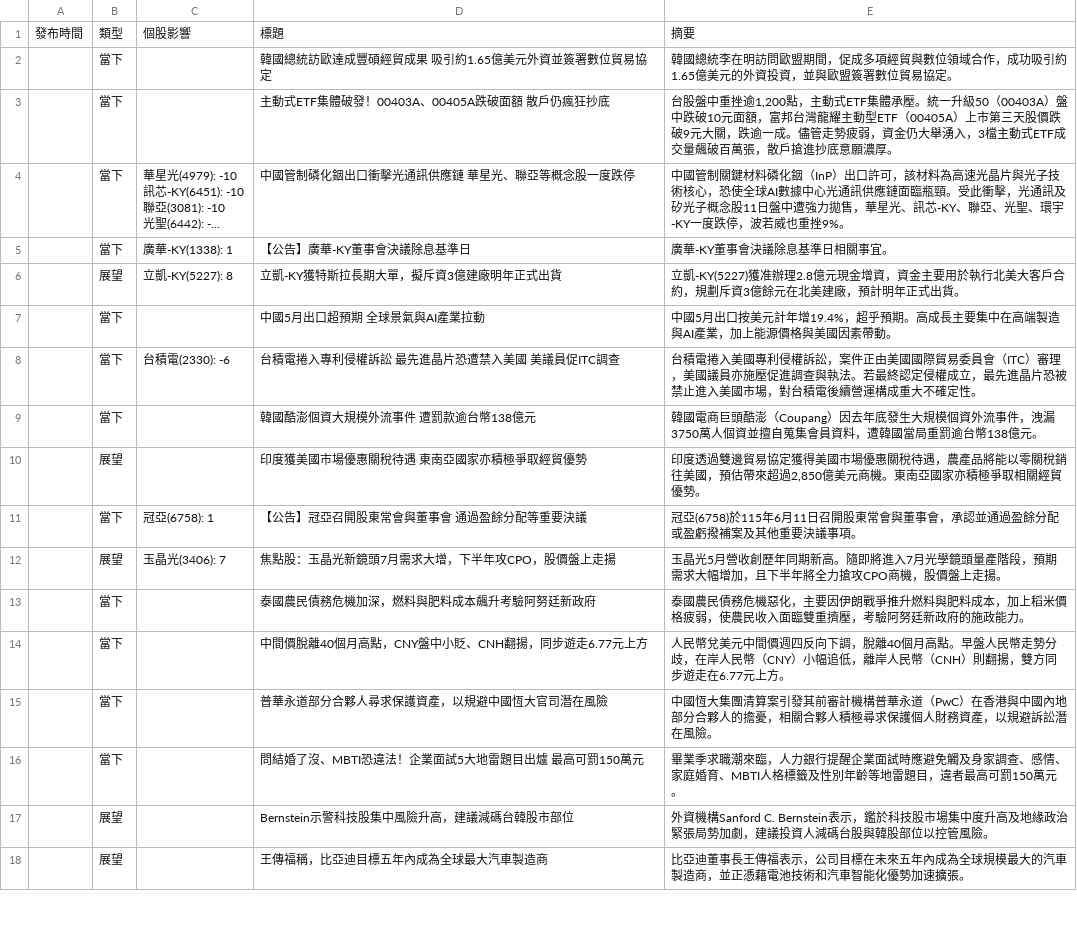
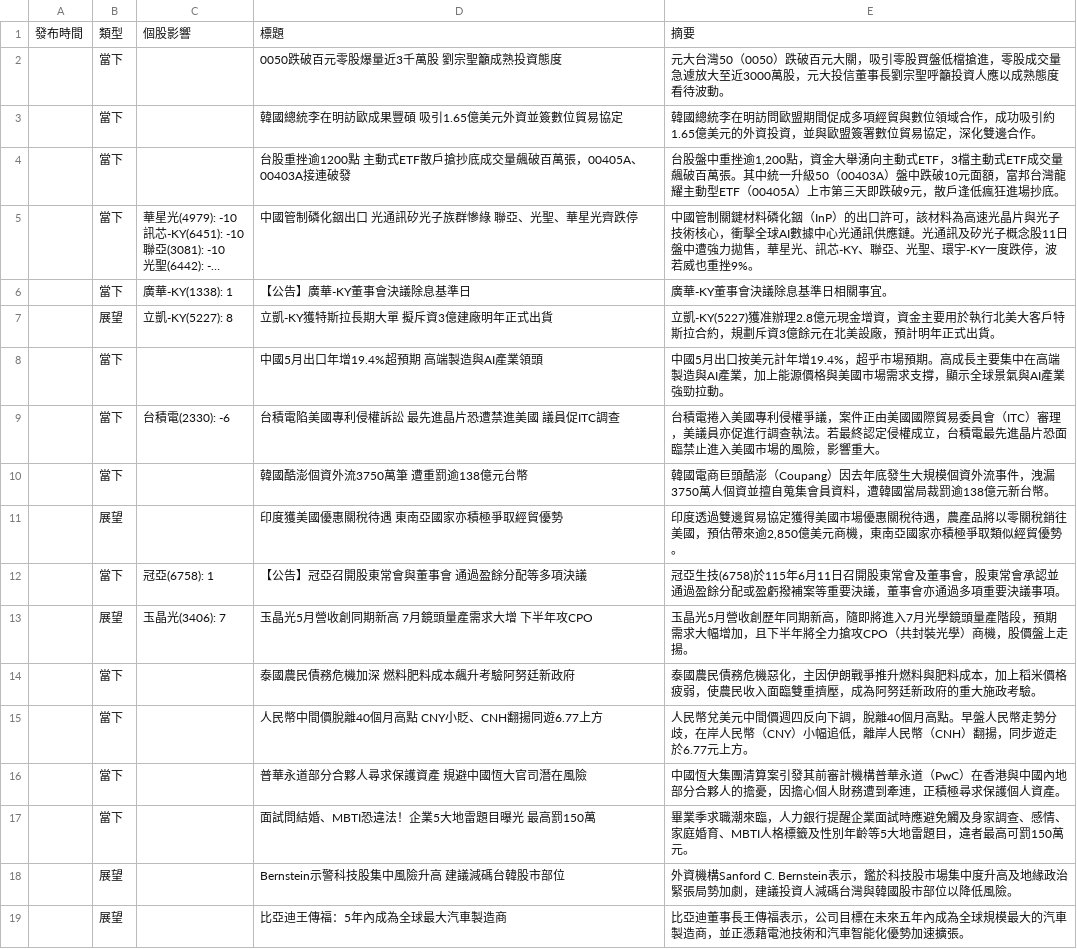
Before and after one commit to ShaLauTie/Stock, a CSV file: stock_news/latest_news.csv, drawn as a sheet; only a part is shown; long unchanged cells end in …; addresses are those after the commit; the diff covers the shown part only; the diff names each change by its address in the sheet, - before the commit and + after, or states it on an @@ line.

Commit message:
Auto update stock news

```diff
--- a/stock_news/latest_news.csv
+++ b/stock_news/latest_news.csv
+row 2:  | 當下 |  | 0050跌破百元零股爆量近3千萬股 劉宗聖籲成熟投資態度 | 元大台灣50（0050）跌破百元大關，吸引零股買盤低檔搶進，零股成交量急遽放大至近3000萬股，元大投信董事長劉宗聖呼籲投資人應以成熟態度看待波動。
-D3: 韓國總統訪歐達成豐碩經貿成果 吸引約1.65億美元外資並簽署數位貿易協定
+D3: 韓國總統李在明訪歐成果豐碩 吸引1.65億美元外資並簽數位貿易協定
-E3: …歐盟期間，促成多項經貿與數位領域合作，成功吸引約1.65億美元的外資投資，並與歐盟簽署數位貿易協定。
+E3: …歐盟期間促成多項經貿與數位領域合作，成功吸引約1.65億美元的外資投資，並與歐盟簽署數位貿易協定，深化雙邊合作。
-D4: 主動式ETF集體破發！00403A、00405A跌破面額 散戶仍瘋狂抄底
+D4: 台股重挫逾1200點 主動式ETF散戶搶抄底成交量飆破百萬張，00405A、00403A接連破發
-E4: …逾1,200點，主動式ETF集體承壓。統一升級50（00403A）盤中跌破10元面額，富邦台灣龍耀主動型ETF（00405A）上市第三天股價跌破9元大關，跌逾一成。儘管走勢疲弱，資金仍大舉湧入，3檔主動式ETF成交量飆破百萬張，散戶搶進抄底意願濃厚。
+E4: …逾1,200點，資金大舉湧向主動式ETF，3檔主動式ETF成交量飆破百萬張。其中統一升級50（00403A）盤中跌破10元面額，富邦台灣龍耀主動型ETF（00405A）上市第三天即跌破9元，散戶逢低瘋狂進場抄底。
-D5: 中國管制磷化銦出口衝擊光通訊供應鏈 華星光、聯亞等概念股一度跌停
+D5: 中國管制磷化銦出口 光通訊矽光子族群慘綠 聯亞、光聖、華星光齊跌停
-E5: …銦（InP）出口許可，該材料為高速光晶片與光子技術核心，恐使全球AI數據中心光通訊供應鏈面臨瓶頸。受此衝擊，光通訊及…
+E5: …銦（InP）的出口許可，該材料為高速光晶片與光子技術核心，衝擊全球AI數據中心光通訊供應鏈。光通訊及…
-D7: 立凱-KY獲特斯拉長期大單，擬斥資3億建廠明年正式出貨
+D7: 立凱-KY獲特斯拉長期大單 擬斥資3億建廠明年正式出貨
-E7: …美大客戶合約，規劃斥資3億餘元在北美建廠，預計…
+E7: …美大客戶特斯拉合約，規劃斥資3億餘元在北美設廠，預計…
-D8: 中國5月出口超預期 全球景氣與AI產業拉動
+D8: 中國5月出口年增19.4%超預期 高端製造與AI產業領頭
-E8: …19.4%，超乎預期。高成長主要集中在高端製造與AI產業，加上能源價格與美國因素帶動。
+E8: …19.4%，超乎市場預期。高成長主要集中在高端製造與AI產業，加上能源價格與美國市場需求支撐，顯示全球景氣與AI產業強勁拉動。
-D9: 台積電捲入專利侵權訴訟 最先進晶片恐遭禁入美國 美議員促ITC調查
+D9: 台積電陷美國專利侵權訴訟 最先進晶片恐遭禁進美國 議員促ITC調查
-E9: …專利侵權訴訟，案件正由美國國際貿易委員會（ITC）審理，美國議員亦施壓促進調查與執法。若最終認定侵權成立，最先進晶片恐被禁止進入美國市場，對台積電後續營運構成重大不確定性。
+E9: …專利侵權爭議，案件正由美國國際貿易委員會（ITC）審理，美議員亦促進行調查執法。若最終認定侵權成立，台積電最先進晶片恐面臨禁止進入美國市場的風險，影響重大。
-D10: 韓國酷澎個資大規模外流事件 遭罰款逾台幣138億元
+D10: 韓國酷澎個資外流3750萬筆 遭重罰逾138億元台幣
-E10: …韓國當局重罰逾台幣138億元。
+E10: …韓國當局裁罰逾138億元新台幣。
-D11: 印度獲美國市場優惠關稅待遇 東南亞國家亦積極爭取經貿優勢
+D11: 印度獲美國優惠關稅待遇 東南亞國家亦積極爭取經貿優勢
-E11: …農產品將能以零關稅銷往美國，預估帶來超過2,850億美元商機。東南亞國家亦積極爭取相關經貿優勢…
+E11: …農產品將以零關稅銷往美國，預估帶來逾2,850億美元商機，東南亞國家亦積極爭取類似經貿優勢…
-D12: 【公告】冠亞召開股東常會與董事會 通過盈餘分配等重要決議
+D12: 【公告】冠亞召開股東常會與董事會 通過盈餘分配等多項決議
-E12: 冠亞(6758)於115年6月11日召開股東常會與董事會，承認並通過盈餘分配或盈虧撥補案及其他重要決議…
+E12: 冠亞生技(6758)於115年6月11日召開股東常會及董事會，股東常會承認並通過盈餘分配或盈虧撥補案等重要決議，董事會亦通過多項重要決議…
-D13: 焦點股：玉晶光新鏡頭7月需求大增，下半年攻CPO，股價盤上走揚
+D13: 玉晶光5月營收創同期新高 7月鏡頭量產需求大增 下半年攻CPO
-E13: …同期新高。隨即將進入7月光學鏡頭量產階段，預期需求大幅增加，且下半年將全力搶攻CPO商機，股…
+E13: …同期新高，隨即將進入7月光學鏡頭量產階段，預期需求大幅增加，且下半年將全力搶攻CPO（共封裝光學）商機，股…
-D14: 泰國農民債務危機加深，燃料與肥料成本飆升考驗阿努廷新政府
+D14: 泰國農民債務危機加深 燃料肥料成本飆升考驗阿努廷新政府
-E14: …惡化，主要因伊朗戰爭推升燃料與肥料成本，加上稻米價格疲弱，使農民收入面臨雙重擠壓，考驗阿努廷新政府的施政能力。
+E14: …惡化，主因伊朗戰爭推升燃料與肥料成本，加上稻米價格疲弱，使農民收入面臨雙重擠壓，成為阿努廷新政府的重大施政考驗。
-D15: 中間價脫離40個月高點，CNY盤中小貶、CNH翻揚，同步遊走6.77元上方
+D15: 人民幣中間價脫離40個月高點 CNY小貶、CNH翻揚同遊6.77上方
-E15: …幣（CNH）則翻揚，雙方同步遊走在6.77元上方…
+E15: …幣（CNH）翻揚，同步遊走於6.77元上方…
-D16: 普華永道部分合夥人尋求保護資產，以規避中國恆大官司潛在風險
+D16: 普華永道部分合夥人尋求保護資產 規避中國恆大官司潛在風險
-E16: …的擔憂，相關合夥人積極尋求保護個人財務資產，以規避訴訟潛在風險。
+E16: …的擔憂，因擔心個人財務遭到牽連，正積極尋求保護個人資產。
-D17: 問結婚了沒、MBTI恐違法！企業面試5大地雷題目出爐 最高可罰150萬元
+D17: 面試問結婚、MBTI恐違法！企業5大地雷題目曝光 最高罰150萬
-E17: …別年齡等地雷題目…
+E17: …別年齡等5大地雷題目…
-D18: Bernstein示警科技股集中風險升高，建議減碼台韓股市部位
+D18: Bernstein示警科技股集中風險升高 建議減碼台韓股市部位
-E18: …人減碼台股與韓股部位以控管風險。
+E18: …人減碼台灣與韓國股市部位以降低風險。
-D19: 王傳福稱，比亞迪目標五年內成為全球最大汽車製造商
+D19: 比亞迪王傳福：5年內成為全球最大汽車製造商
```
Also changed, not shown: 1 removed row and 10 edited cells elsewhere in this file.
